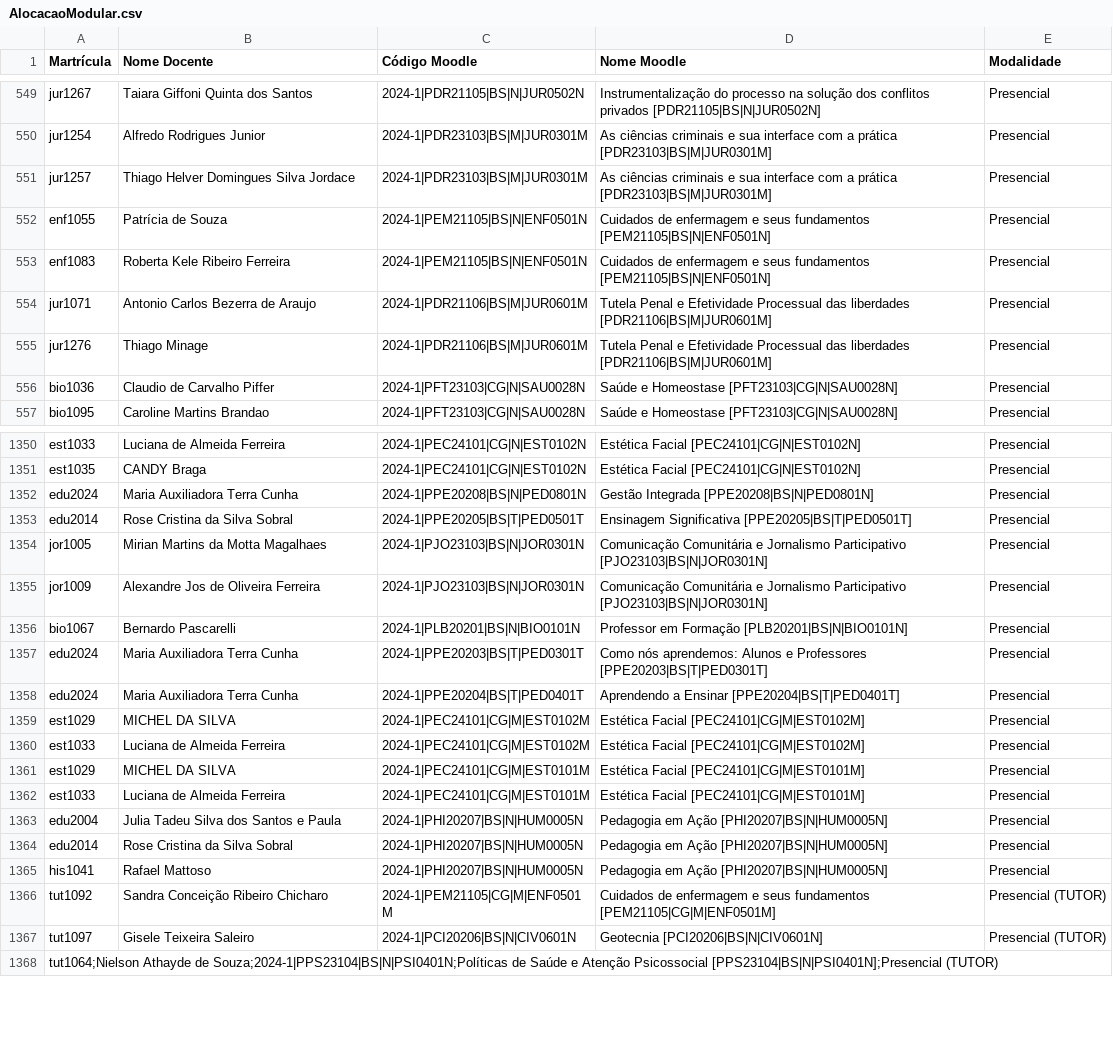
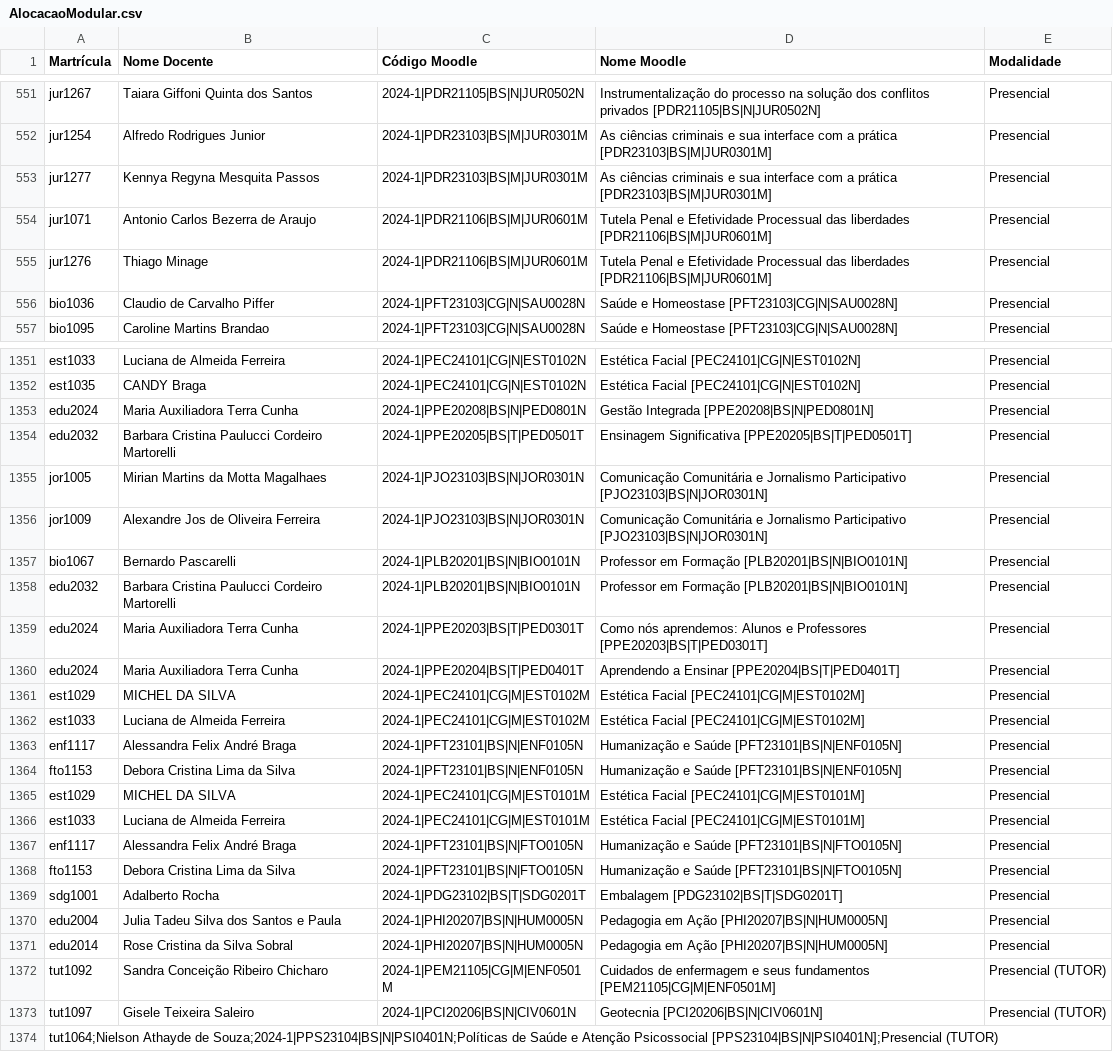
Before and after one commit to TecnologiaUnisuam/Alocacao_do_Docente, a CSV file: AlocacaoModular.csv, drawn as a sheet; only a part is shown, gaps mark what is left out; the diff covers the shown part only.

Commit message:
Update AlocacaoModular.csv

```diff
--- a/AlocacaoModular.csv
+++ b/AlocacaoModular.csv
@@ -550,5 +552,3 @@ jur1267;Taiara Giffoni Quinta dos Santos;2024-1|PDR21105|BS|N|JUR0502N;Instrumen
 jur1254;Alfredo Rodrigues Junior;2024-1|PDR23103|BS|M|JUR0301M;As ciências criminais e sua interface com a prática [PDR23103|BS|M|JUR0301M];Presencial
-jur1257;Thiago Helver Domingues Silva Jordace;2024-1|PDR23103|BS|M|JUR0301M;As ciências criminais e sua interface com a prática [PDR23103|BS|M|JUR0301M];Presencial
-enf1055;Patrícia de Souza;2024-1|PEM21105|BS|N|ENF0501N;Cuidados de enfermagem e seus fundamentos [PEM21105|BS|N|ENF0501N];Presencial
-enf1083;Roberta Kele Ribeiro Ferreira;2024-1|PEM21105|BS|N|ENF0501N;Cuidados de enfermagem e seus fundamentos [PEM21105|BS|N|ENF0501N];Presencial
+jur1277;Kennya Regyna Mesquita Passos;2024-1|PDR23103|BS|M|JUR0301M;As ciências criminais e sua interface com a prática [PDR23103|BS|M|JUR0301M];Presencial
 jur1071;Antonio Carlos Bezerra de Araujo;2024-1|PDR21106|BS|M|JUR0601M;Tutela Penal e Efetividade Processual das liberdades [PDR21106|BS|M|JUR0601M];Presencial
@@ -1352,3 +1353,3 @@ est1035;CANDY Braga;2024-1|PEC24101|CG|N|EST0102N;Estética Facial [PEC24101|CG|
 edu2024;Maria Auxiliadora Terra Cunha;2024-1|PPE20208|BS|N|PED0801N;Gestão Integrada [PPE20208|BS|N|PED0801N];Presencial
-edu2014;Rose Cristina da Silva Sobral;2024-1|PPE20205|BS|T|PED0501T;Ensinagem Significativa [PPE20205|BS|T|PED0501T];Presencial
+edu2032;Barbara Cristina Paulucci Cordeiro Martorelli;2024-1|PPE20205|BS|T|PED0501T;Ensinagem Significativa [PPE20205|BS|T|PED0501T];Presencial
 jor1005;Mirian Martins da Motta Magalhaes;2024-1|PJO23103|BS|N|JOR0301N;Comunicação Comunitária e Jornalismo Participativo [PJO23103|BS|N|JOR0301N];Presencial
@@ -1356,2 +1357,3 @@ jor1009;Alexandre Jos de Oliveira Ferreira;2024-1|PJO23103|BS|N|JOR0301N;Comunic
 bio1067;Bernardo Pascarelli;2024-1|PLB20201|BS|N|BIO0101N;Professor em Formação [PLB20201|BS|N|BIO0101N];Presencial
+edu2032;Barbara Cristina Paulucci Cordeiro Martorelli;2024-1|PLB20201|BS|N|BIO0101N;Professor em Formação [PLB20201|BS|N|BIO0101N];Presencial
 edu2024;Maria Auxiliadora Terra Cunha;2024-1|PPE20203|BS|T|PED0301T;Como nós aprendemos: Alunos e Professores [PPE20203|BS|T|PED0301T];Presencial
@@ -1360,7 +1362,11 @@ est1029;MICHEL DA SILVA;2024-1|PEC24101|CG|M|EST0102M;Estética Facial [PEC24101
 est1033;Luciana de Almeida Ferreira;2024-1|PEC24101|CG|M|EST0102M;Estética Facial [PEC24101|CG|M|EST0102M];Presencial
+enf1117;Alessandra Felix André Braga;2024-1|PFT23101|BS|N|ENF0105N;Humanização e Saúde [PFT23101|BS|N|ENF0105N];Presencial
+fto1153;Debora Cristina Lima da Silva;2024-1|PFT23101|BS|N|ENF0105N;Humanização e Saúde [PFT23101|BS|N|ENF0105N];Presencial
 est1029;MICHEL DA SILVA;2024-1|PEC24101|CG|M|EST0101M;Estética Facial [PEC24101|CG|M|EST0101M];Presencial
 est1033;Luciana de Almeida Ferreira;2024-1|PEC24101|CG|M|EST0101M;Estética Facial [PEC24101|CG|M|EST0101M];Presencial
+enf1117;Alessandra Felix André Braga;2024-1|PFT23101|BS|N|FTO0105N;Humanização e Saúde [PFT23101|BS|N|FTO0105N];Presencial
+fto1153;Debora Cristina Lima da Silva;2024-1|PFT23101|BS|N|FTO0105N;Humanização e Saúde [PFT23101|BS|N|FTO0105N];Presencial
+sdg1001;Adalberto Rocha;2024-1|PDG23102|BS|T|SDG0201T;Embalagem [PDG23102|BS|T|SDG0201T];Presencial
 edu2004;Julia Tadeu Silva dos Santos e Paula;2024-1|PHI20207|BS|N|HUM0005N;Pedagogia em Ação [PHI20207|BS|N|HUM0005N];Presencial
 edu2014;Rose Cristina da Silva Sobral;2024-1|PHI20207|BS|N|HUM0005N;Pedagogia em Ação [PHI20207|BS|N|HUM0005N];Presencial
-his1041;Rafael Mattoso;2024-1|PHI20207|BS|N|HUM0005N;Pedagogia em Ação [PHI20207|BS|N|HUM0005N];Presencial
 tut1092;Sandra Conceição Ribeiro Chicharo;2024-1|PEM21105|CG|M|ENF0501M;Cuidados de enfermagem e seus fundamentos [PEM21105|CG|M|ENF0501M];Presencial (TUTOR)
```
Also changed, not shown: 6 added rows, 3 removed rows and 2 edited cells elsewhere in this file.
